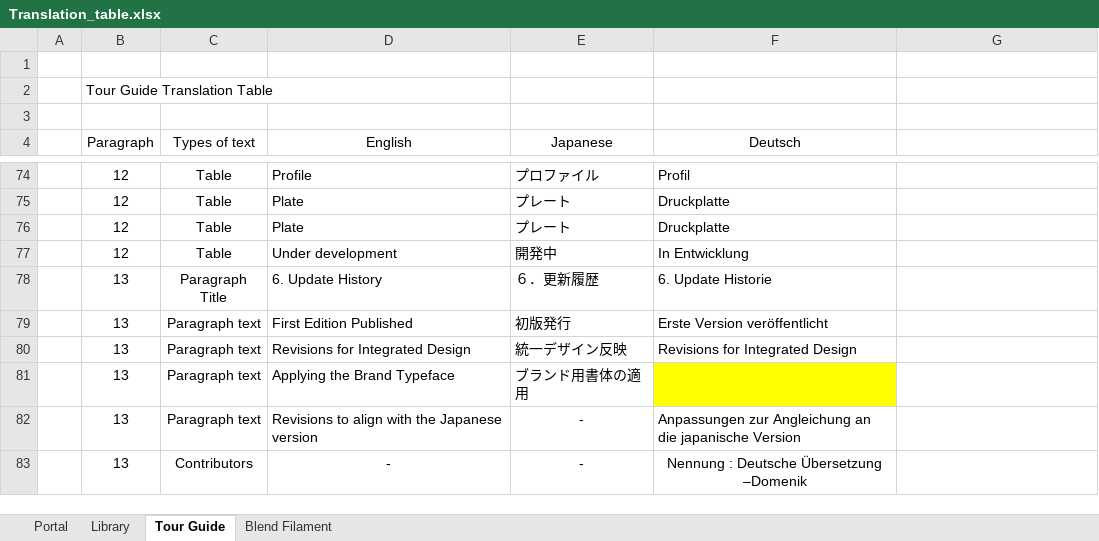
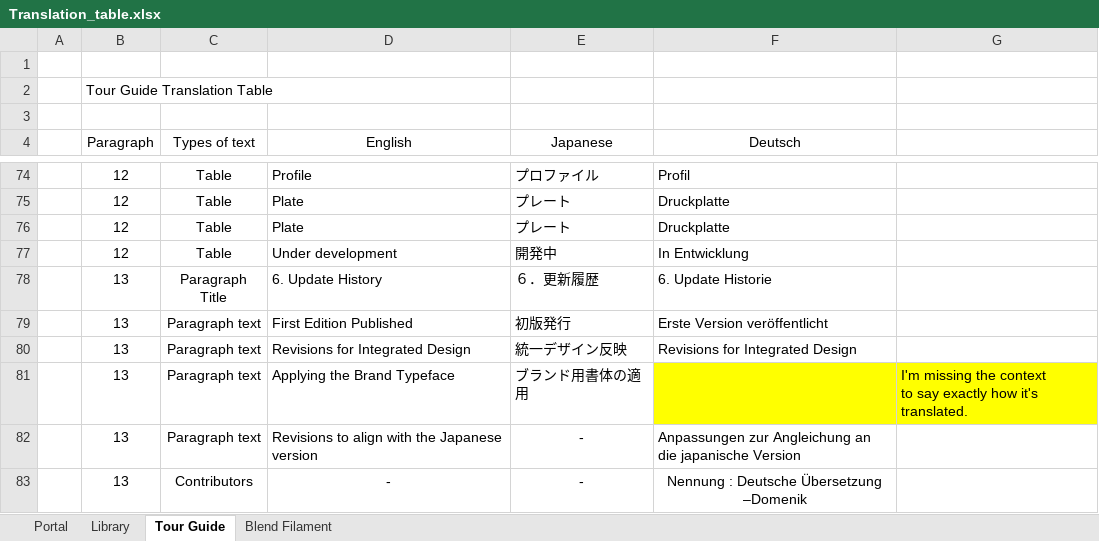
Before and after one commit to FlexChromaHQ/FlexChroma, an Excel workbook: Documents/Translation_table.xlsx, sheet Tour Guide, drawn as a sheet; only a part is shown, gaps mark what is left out; values as stored, in another font and other column widths than the file's, no borders; ↵ is a line break in a cell; the diff names each change by its address in the sheet, - before the commit and + after, or states it on an @@ line.

Commit message:
Creating a German-language guide

```diff
--- a/Documents/Translation_table.xlsx (sheet Tour Guide)
+++ b/Documents/Translation_table.xlsx (sheet Tour Guide)
-G81: (empty)
+G81: I'm missing the context ↵ to say exactly how it's translated.
-G81 fill: none
+G81 fill: #FFFF00
```
Also changed, not shown: sheet Blend Filament, sheet Library, 3 other files.
